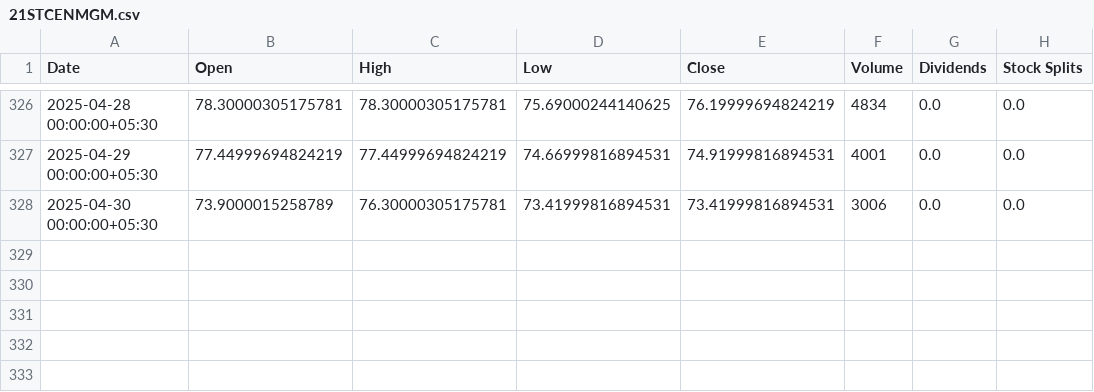
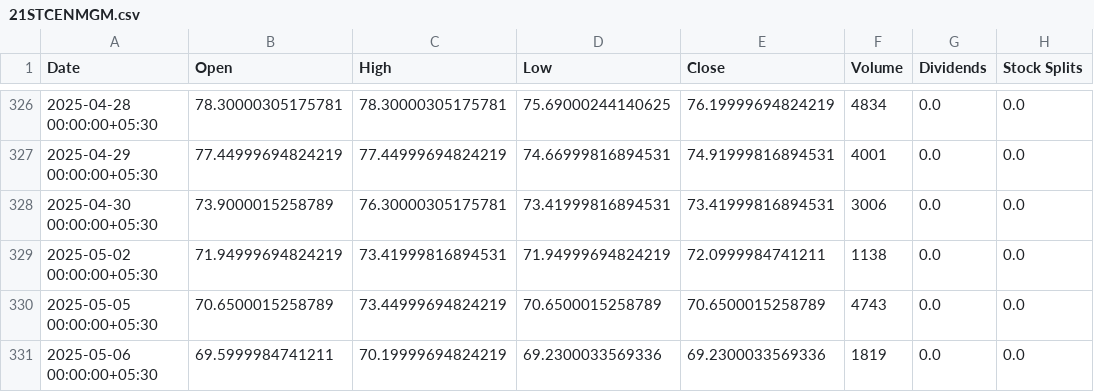
Before and after one commit to parthindia47/scan360, a CSV file: stock_charts/21STCENMGM.csv, drawn as a sheet; only a part is shown, gaps mark what is left out; the diff names each change by its address in the sheet, - before the commit and + after, or states it on an @@ line.

```diff
--- a/stock_charts/21STCENMGM.csv
+++ b/stock_charts/21STCENMGM.csv
+row 329: 2025-05-02 00:00:00+05:30 | 71.94999694824219 | 73.41999816894531 | 71.94999694824219 | 72.0999984741211 | 1138 | 0.0 | 0.0
+row 330: 2025-05-05 00:00:00+05:30 | 70.6500015258789 | 73.44999694824219 | 70.6500015258789 | 70.6500015258789 | 4743 | 0.0 | 0.0
+row 331: 2025-05-06 00:00:00+05:30 | 69.5999984741211 | 70.19999694824219 | 69.2300033569336 | 69.2300033569336 | 1819 | 0.0 | 0.0
```
Also changed, not shown: stock_charts/20MICRONS.csv, stock_charts/360ONE.csv, 14 other files.
